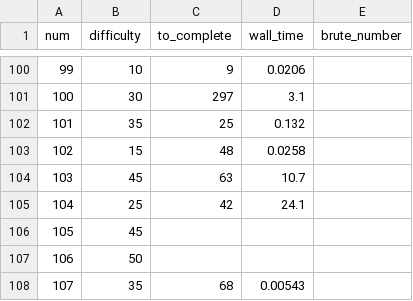
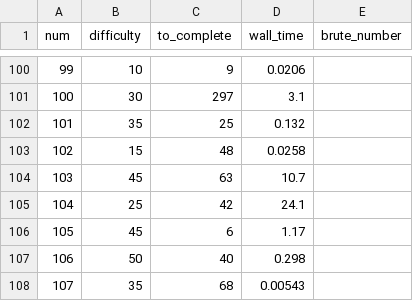
Before and after one commit to domspad/euler, a CSV file: time.csv, drawn as a sheet; only a part is shown, gaps mark what is left out.

```diff
--- a/time.csv
+++ b/time.csv
@@ -105,4 +105,4 @@ num,difficulty,to_complete,wall_time,brute_number
 104,25,42,24.1,
-105,45,,,
-106,50,,,
+105,45,6,1.17,
+106,50,40,0.298,
 107,35,68,0.00543,
```
Also changed, not shown: 4 other files.
